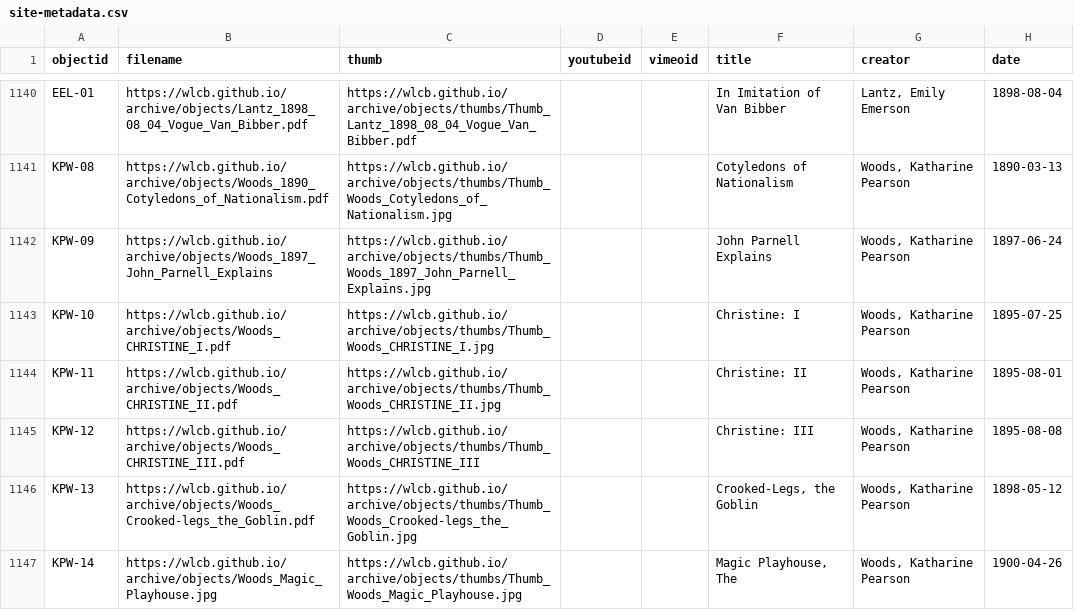
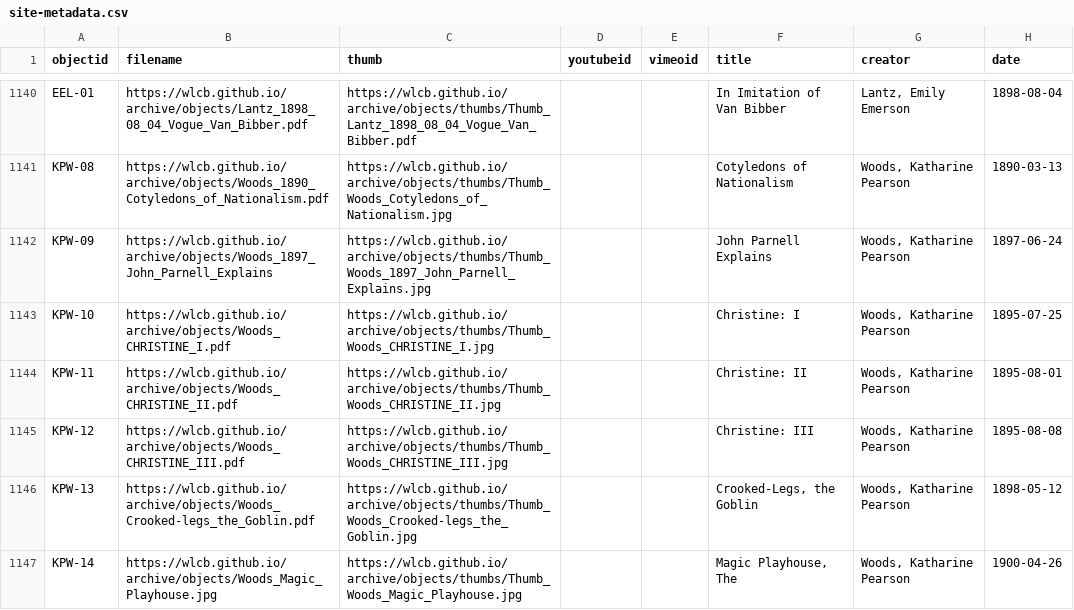
Before and after one commit to jeanleecole/archive, a CSV file: _data/site-metadata.csv, drawn as a sheet; only a part is shown, gaps mark what is left out; the diff names each change by its address in the sheet, - before the commit and + after, or states it on an @@ line.

Commit message:
corrected link

```diff
--- a/_data/site-metadata.csv
+++ b/_data/site-metadata.csv
-C1145 (thumb): https://wlcb.github.io/archive/objects/thumbs/Thumb_Woods_CHRISTINE_III
+C1145 (thumb): https://wlcb.github.io/archive/objects/thumbs/Thumb_Woods_CHRISTINE_III.jpg
```
